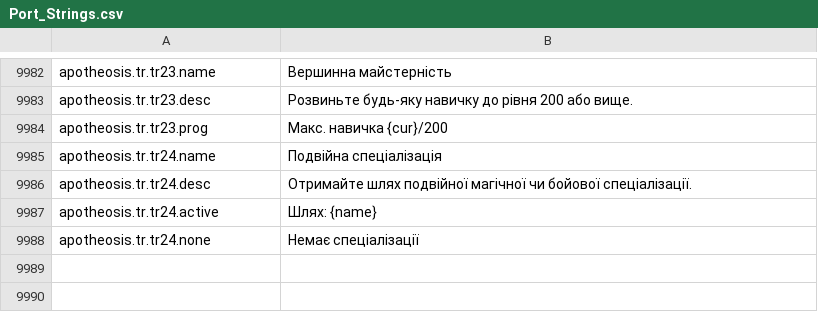
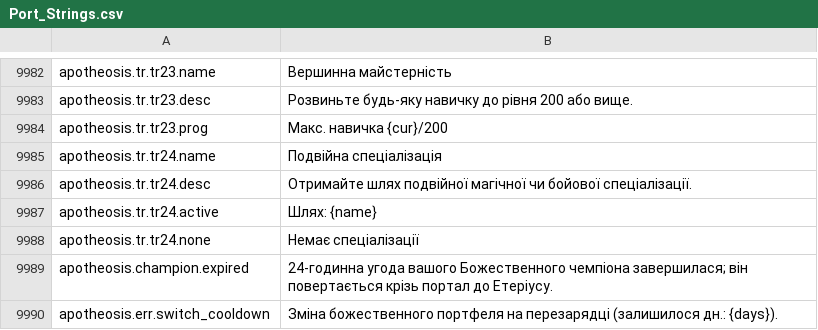
Before and after one commit to Chuz13/daggerfall-forever, a CSV file: locales/uk/Port_Strings.csv, drawn as a sheet; only a part is shown, gaps mark what is left out.

Commit message:
feat(apotheosis): add pacifyall, 30d portfolio cooldown, lich decrees, and 24h faith-scaled champions

```diff
--- a/locales/uk/Port_Strings.csv
+++ b/locales/uk/Port_Strings.csv
@@ -9990 +9990,3 @@ apotheosis.tr.tr24.active,"Шлях: {name}"
 apotheosis.tr.tr24.none,"Немає спеціалізації"
+apotheosis.champion.expired,"24-годинна угода вашого Божественного чемпіона завершилася; він повертається крізь портал до Етеріусу."
+apotheosis.err.switch_cooldown,"Зміна божественного портфеля на перезарядці (залишилося дн.: {days})."
```
Also changed, not shown: locales/de/Port_Strings.csv, locales/el/Port_Strings.csv, 31 other files.
